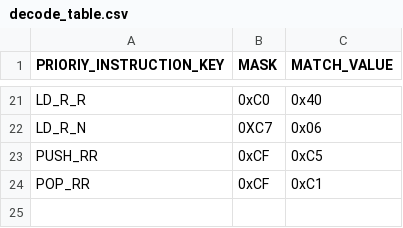
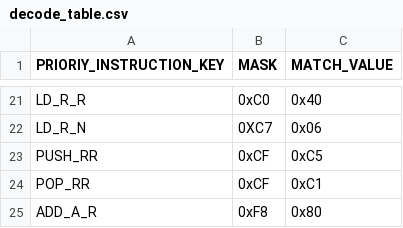
Before and after one commit to jiayeli-hualien/LotusGB, a CSV file: src/lib/include/decode_table.csv, drawn as a sheet; only a part is shown, gaps mark what is left out.

```diff
--- a/src/lib/include/decode_table.csv
+++ b/src/lib/include/decode_table.csv
@@ -24 +24,2 @@ PUSH_RR, 0xCF, 0xC5
 POP_RR, 0xCF, 0xC1
+ADD_A_R, 0xF8, 0x80
```
Also changed, not shown: src/lib/include/instruction_table.csv, 3 other files.
